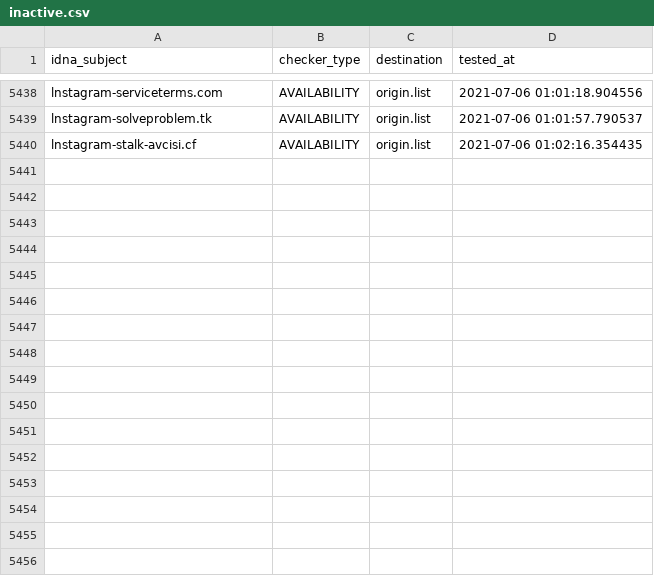
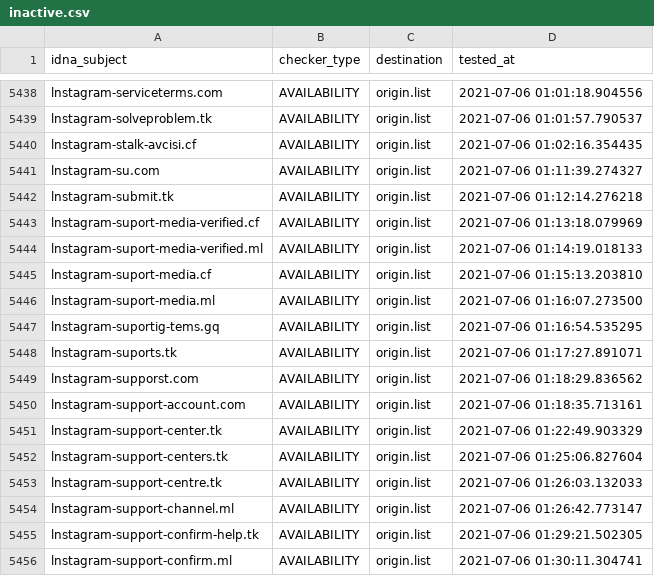
Before and after one commit to dead-hosts/iVOID.hosts_git_intr0, a CSV file: .pyfunceble/inactive.csv, drawn as a sheet; only a part is shown, gaps mark what is left out.

```diff
--- a/.pyfunceble/inactive.csv
+++ b/.pyfunceble/inactive.csv
@@ -5440 +5440,17 @@ lnstagram-solveproblem.tk,AVAILABILITY,origin.list,2021-07-06 01:01:57.790537
 lnstagram-stalk-avcisi.cf,AVAILABILITY,origin.list,2021-07-06 01:02:16.354435
+lnstagram-su.com,AVAILABILITY,origin.list,2021-07-06 01:11:39.274327
+lnstagram-submit.tk,AVAILABILITY,origin.list,2021-07-06 01:12:14.276218
+lnstagram-suport-media-verified.cf,AVAILABILITY,origin.list,2021-07-06 01:13:18.079969
+lnstagram-suport-media-verified.ml,AVAILABILITY,origin.list,2021-07-06 01:14:19.018133
+lnstagram-suport-media.cf,AVAILABILITY,origin.list,2021-07-06 01:15:13.203810
+lnstagram-suport-media.ml,AVAILABILITY,origin.list,2021-07-06 01:16:07.273500
+lnstagram-suportig-tems.gq,AVAILABILITY,origin.list,2021-07-06 01:16:54.535295
+lnstagram-suports.tk,AVAILABILITY,origin.list,2021-07-06 01:17:27.891071
+lnstagram-supporst.com,AVAILABILITY,origin.list,2021-07-06 01:18:29.836562
+lnstagram-support-account.com,AVAILABILITY,origin.list,2021-07-06 01:18:35.713161
+lnstagram-support-center.tk,AVAILABILITY,origin.list,2021-07-06 01:22:49.903329
+lnstagram-support-centers.tk,AVAILABILITY,origin.list,2021-07-06 01:25:06.827604
+lnstagram-support-centre.tk,AVAILABILITY,origin.list,2021-07-06 01:26:03.132033
+lnstagram-support-channel.ml,AVAILABILITY,origin.list,2021-07-06 01:26:42.773147
+lnstagram-support-confirm-help.tk,AVAILABILITY,origin.list,2021-07-06 01:29:21.502305
+lnstagram-support-confirm.ml,AVAILABILITY,origin.list,2021-07-06 01:30:11.304741
```
Also changed, not shown: 10 other files.
